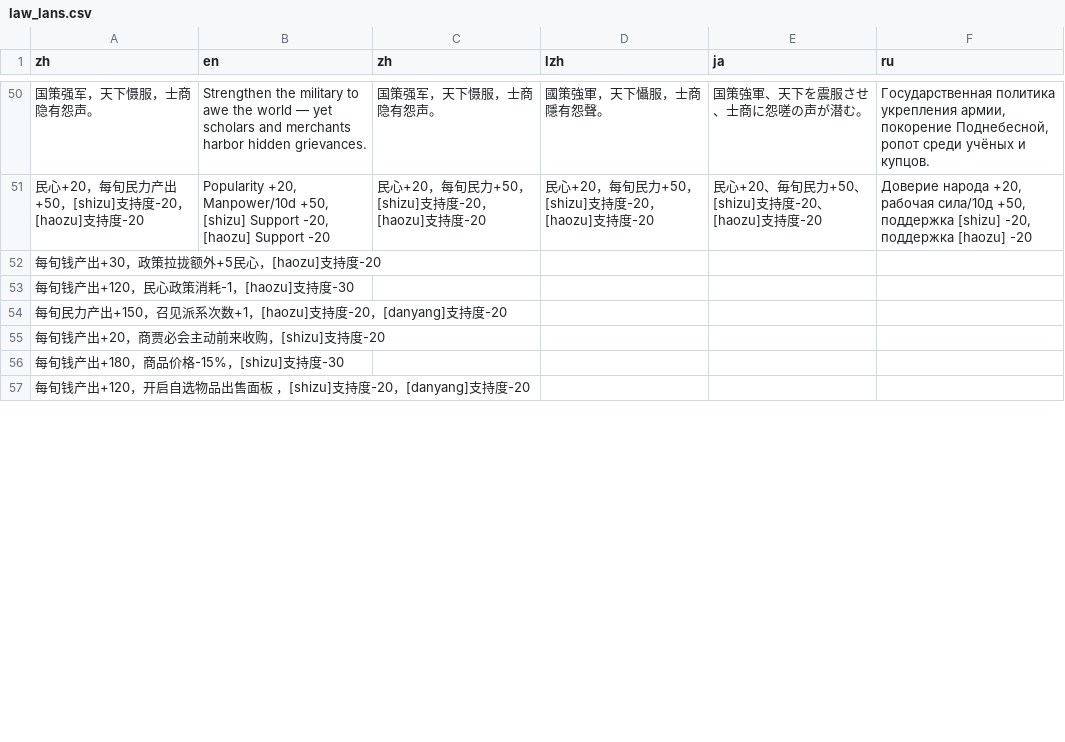
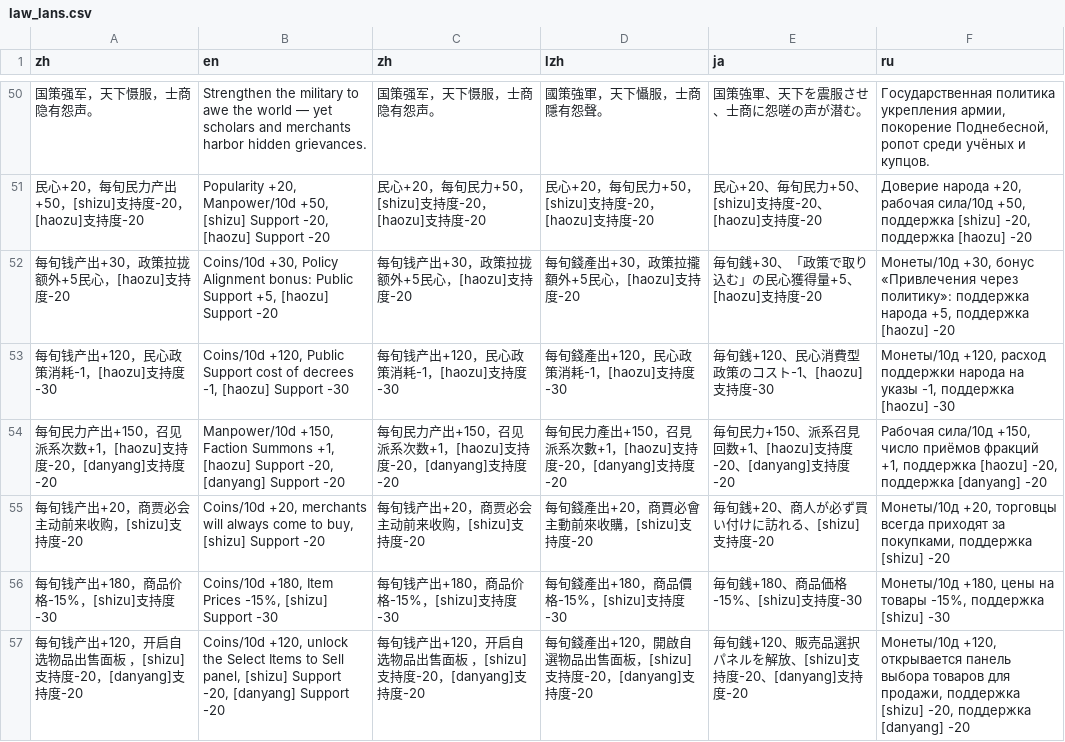
Before and after one commit to Drinkwang/threekindom, a CSV file: Asset/language/law_lans.csv, drawn as a sheet; only a part is shown, gaps mark what is left out; the diff covers the shown part only.

```diff
--- a/Asset/language/law_lans.csv
+++ b/Asset/language/law_lans.csv
@@ -51,7 +51,7 @@ zh,en,zh,lzh,ja,ru
 民心+20，每旬民力产出+50，[shizu]支持度-20，[haozu]支持度-20,"Popularity +20, Manpower/10d +50, [shizu] Support -20, [haozu] Support -20",民心+20，每旬民力+50，[shizu]支持度-20，[haozu]支持度-20,民心+20，每旬民力+50，[shizu]支持度-20，[haozu]支持度-20,民心+20、毎旬民力+50、[shizu]支持度-20、[haozu]支持度-20,"Доверие народа +20, рабочая сила/10д +50, поддержка [shizu] -20, поддержка [haozu] -20"
-每旬钱产出+30，政策拉拢额外+5民心，[haozu]支持度-20,,,,,
-每旬钱产出+120，民心政策消耗-1，[haozu]支持度-30,,,,,
-每旬民力产出+150，召见派系次数+1，[haozu]支持度-20，[danyang]支持度-20,,,,,
-每旬钱产出+20，商贾必会主动前来收购，[shizu]支持度-20,,,,,
-每旬钱产出+180，商品价格-15%，[shizu]支持度-30,,,,,
-每旬钱产出+120，开启自选物品出售面板 ，[shizu]支持度-20，[danyang]支持度-20,,,,,
+每旬钱产出+30，政策拉拢额外+5民心，[haozu]支持度-20,"Coins/10d +30, Policy Alignment bonus: Public Support +5, [haozu] Support -20",每旬钱产出+30，政策拉拢额外+5民心，[haozu]支持度-20,每旬錢產出+30，政策拉攏額外+5民心，[haozu]支持度-20,毎旬銭+30、「政策で取り込む」の民心獲得量+5、[haozu]支持度-20,"Монеты/10д +30, бонус «Привлечения через политику»: поддержка народа +5, поддержка [haozu] -20"
+每旬钱产出+120，民心政策消耗-1，[haozu]支持度-30,"Coins/10d +120, Public Support cost of decrees -1, [haozu] Support -30",每旬钱产出+120，民心政策消耗-1，[haozu]支持度-30,每旬錢產出+120，民心政策消耗-1，[haozu]支持度-30,毎旬銭+120、民心消費型政策のコスト-1、[haozu]支持度-30,"Монеты/10д +120, расход поддержки народа на указы -1, поддержка [haozu] -30"
+每旬民力产出+150，召见派系次数+1，[haozu]支持度-20，[danyang]支持度-20,"Manpower/10d +150, Faction Summons +1, [haozu] Support -20, [danyang] Support -20",每旬民力产出+150，召见派系次数+1，[haozu]支持度-20，[danyang]支持度-20,每旬民力產出+150，召見派系次數+1，[haozu]支持度-20，[danyang]支持度-20,毎旬民力+150、派系召見回数+1、[haozu]支持度-20、[danyang]支持度-20,"Рабочая сила/10д +150, число приёмов фракций +1, поддержка [haozu] -20, поддержка [danyang] -20"
+每旬钱产出+20，商贾必会主动前来收购，[shizu]支持度-20,"Coins/10d +20, merchants will always come to buy, [shizu] Support -20",每旬钱产出+20，商贾必会主动前来收购，[shizu]支持度-20,每旬錢產出+20，商賈必會主動前來收購，[shizu]支持度-20,毎旬銭+20、商人が必ず買い付けに訪れる、[shizu]支持度-20,"Монеты/10д +20, торговцы всегда приходят за покупками, поддержка [shizu] -20"
+每旬钱产出+180，商品价格-15%，[shizu]支持度-30,"Coins/10d +180, Item Prices -15%, [shizu] Support -30",每旬钱产出+180，商品价格-15%，[shizu]支持度-30,每旬錢產出+180，商品價格-15%，[shizu]支持度-30,毎旬銭+180、商品価格-15%、[shizu]支持度-30,"Монеты/10д +180, цены на товары -15%, поддержка [shizu] -30"
+每旬钱产出+120，开启自选物品出售面板 ，[shizu]支持度-20，[danyang]支持度-20,"Coins/10d +120, unlock the Select Items to Sell panel, [shizu] Support -20, [danyang] Support -20",每旬钱产出+120，开启自选物品出售面板 ，[shizu]支持度-20，[danyang]支持度-20,每旬錢產出+120，開啟自選物品出售面板，[shizu]支持度-20，[danyang]支持度-20,毎旬銭+120、販売品選択パネルを解放、[shizu]支持度-20、[danyang]支持度-20,"Монеты/10д +120, открывается панель выбора товаров для продажи, поддержка [shizu] -20, поддержка [danyang] -20"
```
Also changed, not shown: 55 edited cells elsewhere in this file, 6 other files.
